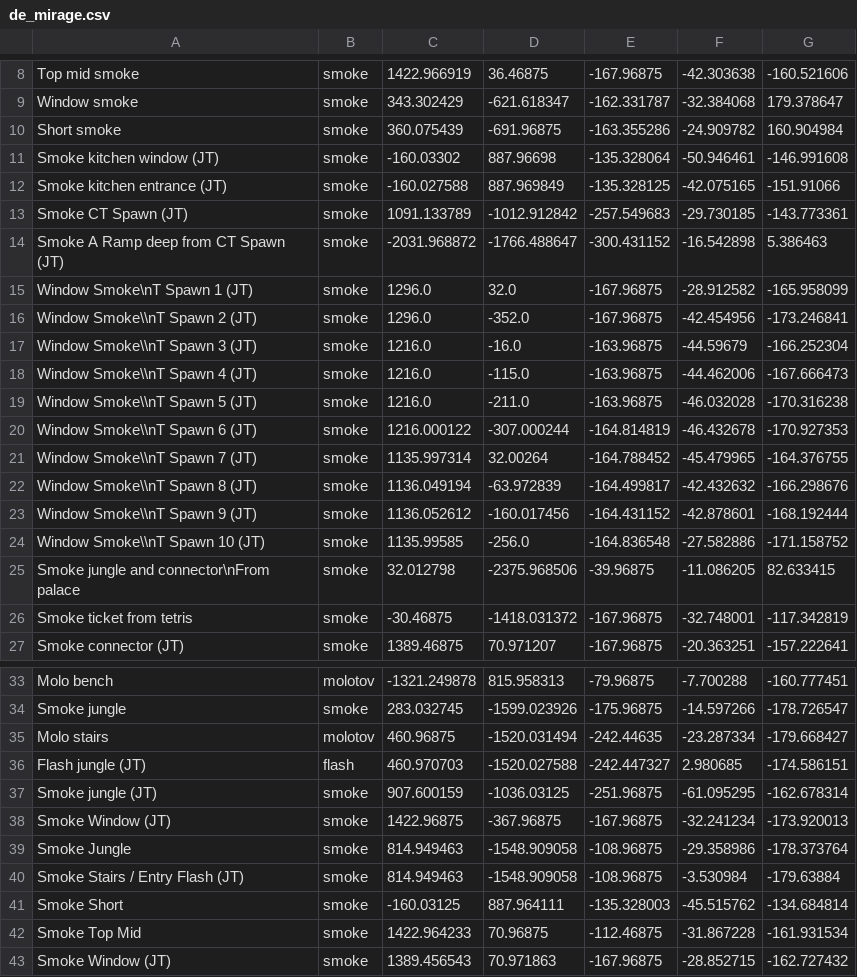
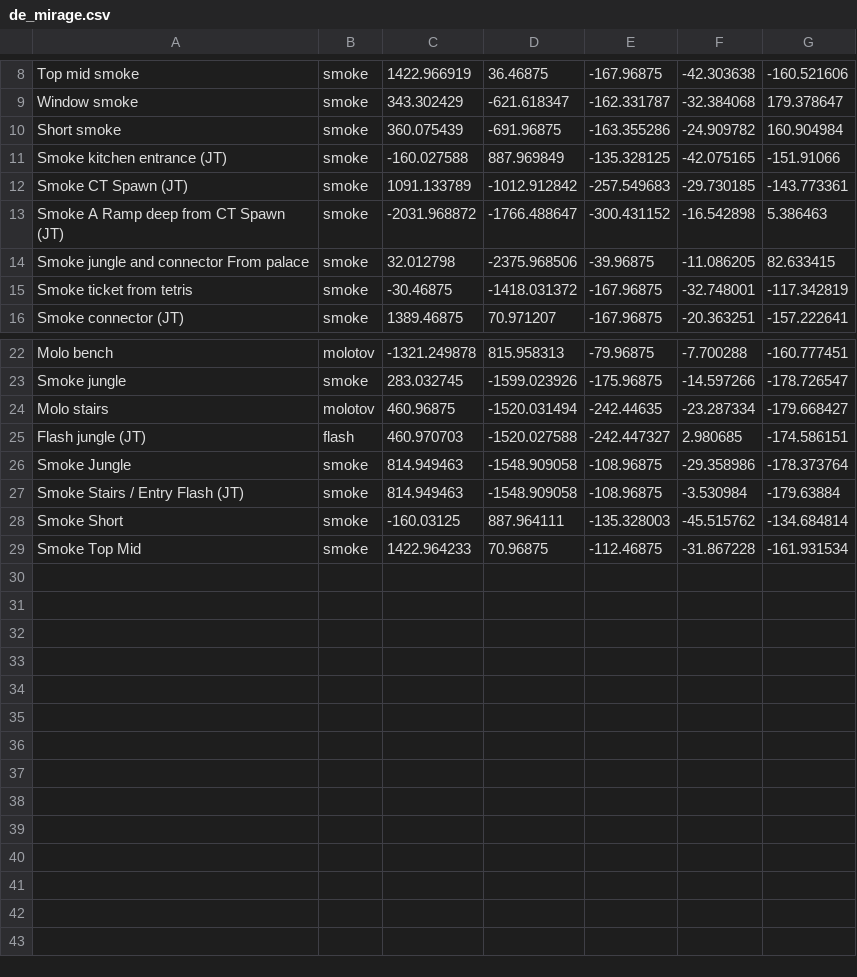
Before and after one commit to jstsmthg/CS2-Internal-Overlay, a CSV file: grenades/de_mirage.csv, drawn as a sheet; only a part is shown, gaps mark what is left out.

Commit message:
Grenades: Fix mirage spam spots, soften aim assist, update GH UI and eject key

```diff
--- a/grenades/de_mirage.csv
+++ b/grenades/de_mirage.csv
@@ -10,3 +10,2 @@ Window smoke;smoke;343.302429;-621.618347;-162.331787;-32.384068;179.378647
 Short smoke;smoke;360.075439;-691.96875;-163.355286;-24.909782;160.904984
-Smoke kitchen window (JT);smoke;-160.03302;887.96698;-135.328064;-50.946461;-146.991608
 Smoke kitchen entrance (JT);smoke;-160.027588;887.969849;-135.328125;-42.075165;-151.91066
@@ -14,13 +13,3 @@ Smoke CT Spawn (JT);smoke;1091.133789;-1012.912842;-257.549683;-29.730185;-143.7
 Smoke A Ramp deep from CT Spawn (JT);smoke;-2031.968872;-1766.488647;-300.431152;-16.542898;5.386463
-Window Smoke\nT Spawn 1 (JT);smoke;1296.0;32.0;-167.96875;-28.912582;-165.958099
-Window Smoke\\nT Spawn 2 (JT);smoke;1296.0;-352.0;-167.96875;-42.454956;-173.246841
-Window Smoke\\nT Spawn 3 (JT);smoke;1216.0;-16.0;-163.96875;-44.59679;-166.252304
-Window Smoke\\nT Spawn 4 (JT);smoke;1216.0;-115.0;-163.96875;-44.462006;-167.666473
-Window Smoke\\nT Spawn 5 (JT);smoke;1216.0;-211.0;-163.96875;-46.032028;-170.316238
-Window Smoke\\nT Spawn 6 (JT);smoke;1216.000122;-307.000244;-164.814819;-46.432678;-170.927353
-Window Smoke\\nT Spawn 7 (JT);smoke;1135.997314;32.00264;-164.788452;-45.479965;-164.376755
-Window Smoke\\nT Spawn 8 (JT);smoke;1136.049194;-63.972839;-164.499817;-42.432632;-166.298676
-Window Smoke\\nT Spawn 9 (JT);smoke;1136.052612;-160.017456;-164.431152;-42.878601;-168.192444
-Window Smoke\\nT Spawn 10 (JT);smoke;1135.99585;-256.0;-164.836548;-27.582886;-171.158752
-Smoke jungle and connector\nFrom palace;smoke;32.012798;-2375.968506;-39.96875;-11.086205;82.633415
+Smoke jungle and connector From palace;smoke;32.012798;-2375.968506;-39.96875;-11.086205;82.633415
 Smoke ticket from tetris;smoke;-30.46875;-1418.031372;-167.96875;-32.748001;-117.342819
@@ -36,4 +25,2 @@ Molo stairs;molotov;460.96875;-1520.031494;-242.44635;-23.287334;-179.668427
 Flash jungle (JT);flash;460.970703;-1520.027588;-242.447327;2.980685;-174.586151
-Smoke jungle (JT);smoke;907.600159;-1036.03125;-251.96875;-61.095295;-162.678314
-Smoke Window (JT);smoke;1422.96875;-367.96875;-167.96875;-32.241234;-173.920013
 Smoke Jungle;smoke;814.949463;-1548.909058;-108.96875;-29.358986;-178.373764
@@ -42,2 +29 @@ Smoke Short;smoke;-160.03125;887.964111;-135.328003;-45.515762;-134.684814
 Smoke Top Mid;smoke;1422.964233;70.96875;-112.46875;-31.867228;-161.931534
-Smoke Window (JT);smoke;1389.456543;70.971863;-167.96875;-28.852715;-162.727432
```
Also changed, not shown: 4 other files.
